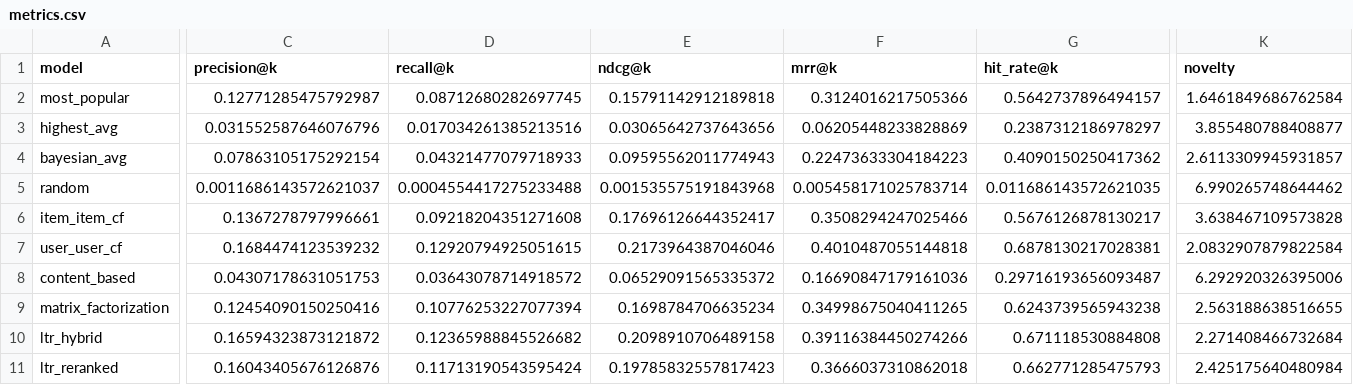
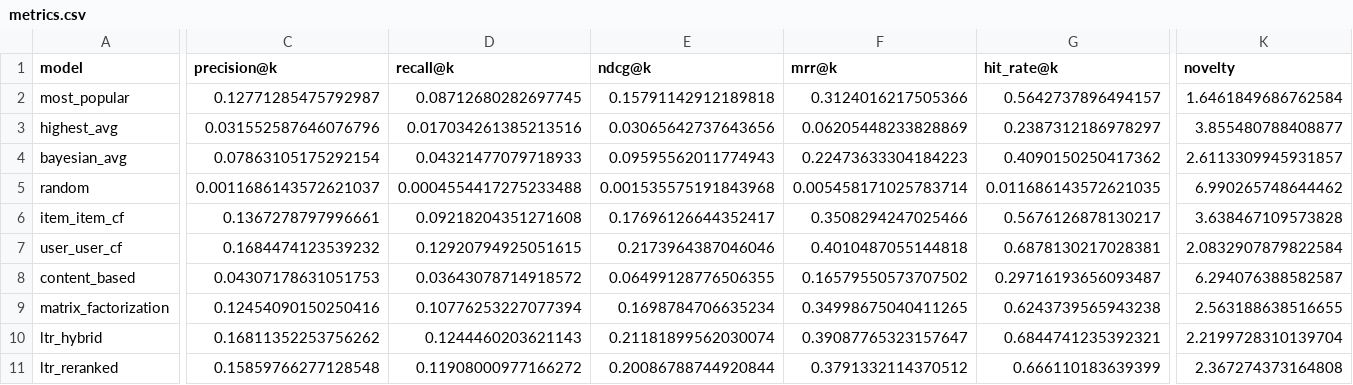
Before and after one commit to jadzoghaib/Movie-RecSys, a CSV file: backend/results/metrics.csv, drawn as a sheet; only a part is shown, gaps mark what is left out; the diff covers the shown part only; the diff names each change by its address in the sheet, - before the commit and + after, or states it on an @@ line.

```diff
--- a/backend/results/metrics.csv
+++ b/backend/results/metrics.csv
-E8 (ndcg@k): 0.06529091565335372
+E8 (ndcg@k): 0.06499128776506355
-F8 (mrr@k): 0.16690847179161036
+F8 (mrr@k): 0.16579550573707502
-K8 (novelty): 6.292920326395006
+K8 (novelty): 6.294076388582587
-C10 (precision@k): 0.16594323873121872
+C10 (precision@k): 0.16811352253756262
-D10 (recall@k): 0.12365988845526682
+D10 (recall@k): 0.1244460203621143
-E10 (ndcg@k): 0.2098910706489158
+E10 (ndcg@k): 0.21181899562030074
-F10 (mrr@k): 0.39116384450274266
+F10 (mrr@k): 0.39087765323157647
-G10 (hit_rate@k): 0.671118530884808
+G10 (hit_rate@k): 0.6844741235392321
-K10 (novelty): 2.271408466732684
+K10 (novelty): 2.2199728310139704
-C11 (precision@k): 0.16043405676126876
+C11 (precision@k): 0.15859766277128548
-D11 (recall@k): 0.11713190543595424
+D11 (recall@k): 0.11908000977166272
-E11 (ndcg@k): 0.19785832557817423
+E11 (ndcg@k): 0.20086788744920844
-F11 (mrr@k): 0.3666037310862018
+F11 (mrr@k): 0.3791332114370512
-G11 (hit_rate@k): 0.662771285475793
+G11 (hit_rate@k): 0.666110183639399
-K11 (novelty): 2.425175640480984
+K11 (novelty): 2.367274373164808
```
Also changed, not shown: 6 edited cells elsewhere in this file, 22 other files.
